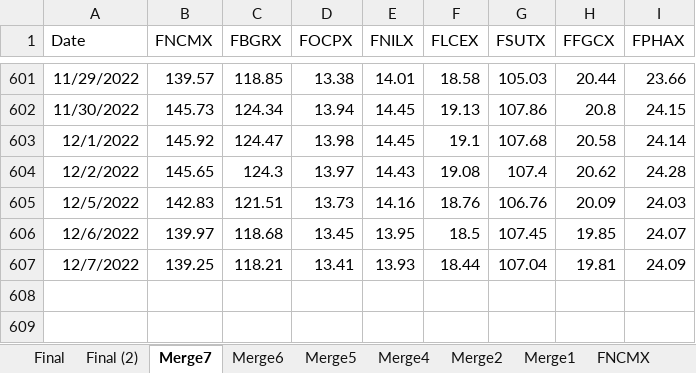
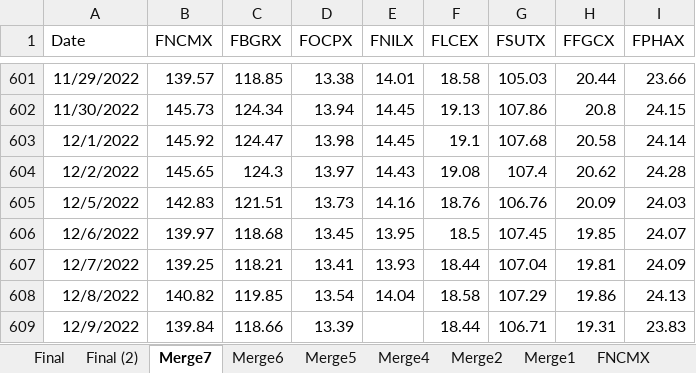
Before and after one commit to jpmitiguy/ExcelProjectFall2022, an Excel workbook: StockAndMutualFundInfo.xlsx, sheet Merge7, drawn as a sheet; only a part is shown, gaps mark what is left out; values as stored, in another font and other column widths than the file's, no borders; table styles not drawn; the diff names each change by its address in the sheet, - before the commit and + after, or states it on an @@ line.

```diff
--- a/StockAndMutualFundInfo.xlsx (sheet Merge7)
+++ b/StockAndMutualFundInfo.xlsx (sheet Merge7)
+row 608: 12/8/2022 | 140.82 | 119.85 | 13.54 | 14.04 | 18.58 | 107.29 | 19.86 | 24.13
+row 609: 12/9/2022 | 139.84 | 118.66 | 13.39 |  | 18.44 | 106.71 | 19.31 | 23.83
```
Also changed, not shown: sheet Final (2), sheet Merge6, sheet Merge5, sheet Merge4, sheet Final, sheet Sheet2, 11 more sheets, charts or pictures, FidelityHoldingsProject.xlsm, 3 other files.
